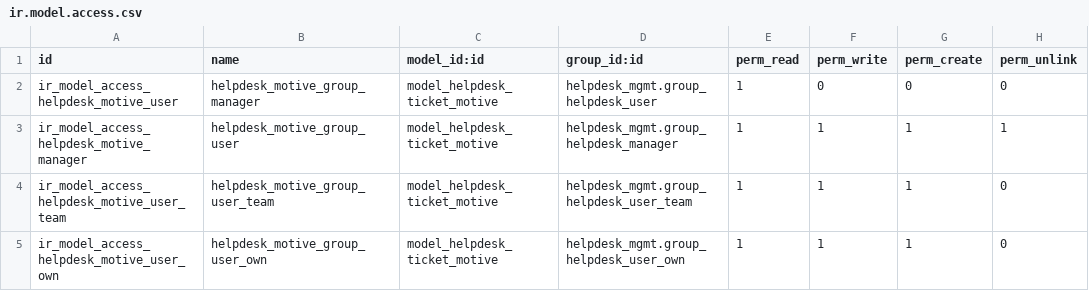
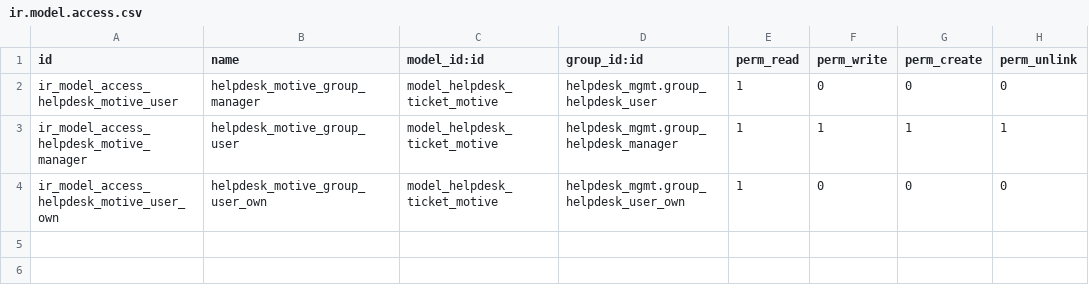
Before and after one commit to OCA/helpdesk, a CSV file: helpdesk_motive/security/ir.model.access.csv, drawn as a sheet.

Commit message:
Update ir.model.access.csv

```diff
--- a/helpdesk_motive/security/ir.model.access.csv
+++ b/helpdesk_motive/security/ir.model.access.csv
@@ -3,3 +3,2 @@ ir_model_access_helpdesk_motive_user,helpdesk_motive_group_manager,model_helpdes
 ir_model_access_helpdesk_motive_manager,helpdesk_motive_group_user,model_helpdesk_ticket_motive,helpdesk_mgmt.group_helpdesk_manager,1,1,1,1
-ir_model_access_helpdesk_motive_user_team,helpdesk_motive_group_user_team,model_helpdesk_ticket_motive,helpdesk_mgmt.group_helpdesk_user_team,1,1,1,0
-ir_model_access_helpdesk_motive_user_own,helpdesk_motive_group_user_own,model_helpdesk_ticket_motive,helpdesk_mgmt.group_helpdesk_user_own,1,1,1,0
+ir_model_access_helpdesk_motive_user_own,helpdesk_motive_group_user_own,model_helpdesk_ticket_motive,helpdesk_mgmt.group_helpdesk_user_own,1,0,0,0
```
